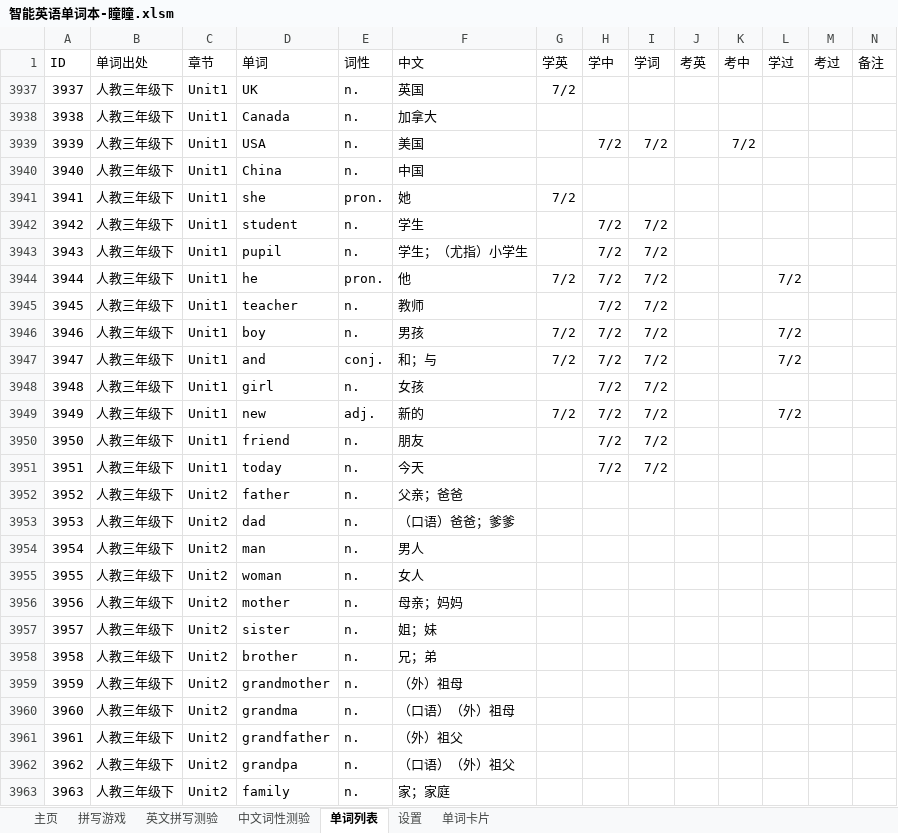
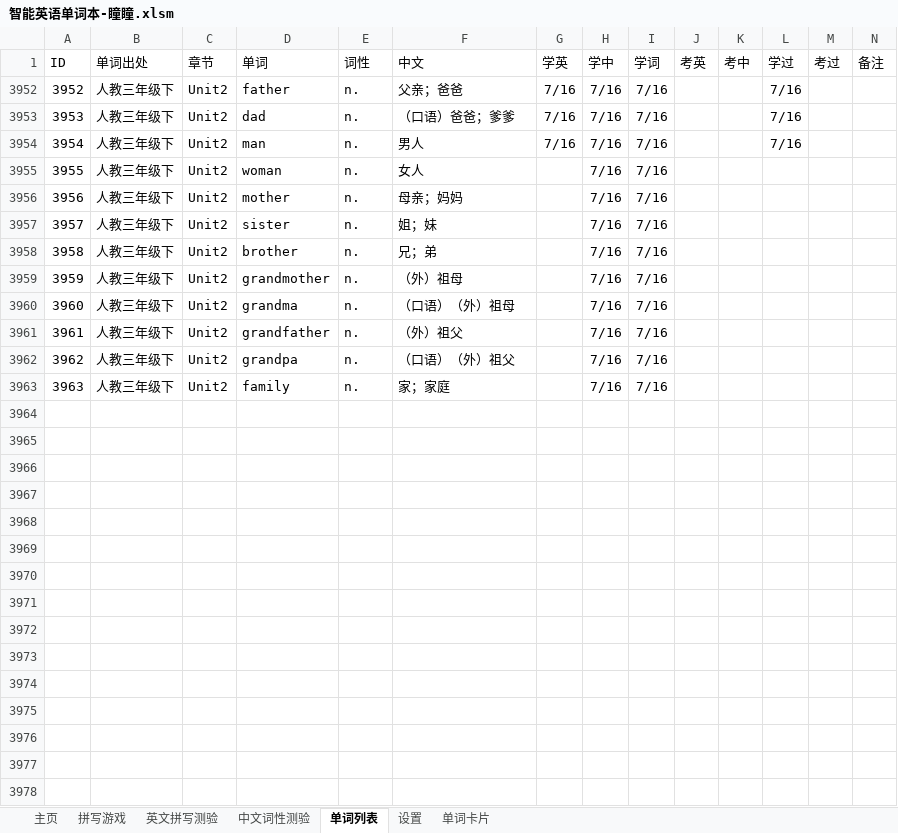
Before and after one commit to MrGangMa/ExcelProjects, an Excel workbook: 智能英语单词本-瞳瞳.xlsm, sheet 单词列表, drawn as a sheet; only a part is shown; values as stored, in another font and other column widths than the file's, no borders; charts and pictures and conditional formats and table styles not drawn; rows hold the shown columns only; the diff covers the shown part only; the diff names each change by its address in the sheet, - before the commit and + after, or states it on an @@ line.

Commit message:
TongTong Updated learning records

```diff
--- a/智能英语单词本-瞳瞳.xlsm (sheet 单词列表)
+++ b/智能英语单词本-瞳瞳.xlsm (sheet 单词列表)
@@ row 3937 hidden: 3937 | 人教三年级下 | Unit1 | UK | n. | 英国 | 7/2 @@
@@ row 3938 hidden: 3938 | 人教三年级下 | Unit1 | Canada | n. | 加拿大 @@
@@ row 3939 hidden: 3939 | 人教三年级下 | Unit1 | USA | n. | 美国 |  | 7/2 | 7/2 |  | 7/2 @@
@@ row 3940 hidden: 3940 | 人教三年级下 | Unit1 | China | n. | 中国 @@
@@ row 3941 hidden: 3941 | 人教三年级下 | Unit1 | she | pron. | 她 | 7/2 @@
@@ row 3942 hidden: 3942 | 人教三年级下 | Unit1 | student | n. | 学生 |  | 7/2 | 7/2 @@
@@ row 3943 hidden: 3943 | 人教三年级下 | Unit1 | pupil | n. | 学生；（尤指）小学生 |  | 7/2 | 7/2 @@
@@ row 3944 hidden: 3944 | 人教三年级下 | Unit1 | he | pron. | 他 | 7/2 | 7/2 | 7/2 |  |  | 7/2 @@
@@ row 3945 hidden: 3945 | 人教三年级下 | Unit1 | teacher | n. | 教师 |  | 7/2 | 7/2 @@
@@ row 3946 hidden: 3946 | 人教三年级下 | Unit1 | boy | n. | 男孩 | 7/2 | 7/2 | 7/2 |  |  | 7/2 @@
@@ row 3947 hidden: 3947 | 人教三年级下 | Unit1 | and | conj. | 和；与 | 7/2 | 7/2 | 7/2 |  |  | 7/2 @@
@@ row 3948 hidden: 3948 | 人教三年级下 | Unit1 | girl | n. | 女孩 |  | 7/2 | 7/2 @@
@@ row 3949 hidden: 3949 | 人教三年级下 | Unit1 | new | adj. | 新的 | 7/2 | 7/2 | 7/2 |  |  | 7/2 @@
@@ row 3950 hidden: 3950 | 人教三年级下 | Unit1 | friend | n. | 朋友 |  | 7/2 | 7/2 @@
@@ row 3951 hidden: 3951 | 人教三年级下 | Unit1 | today | n. | 今天 |  | 7/2 | 7/2 @@
-G3952:G3954 (学英): (empty)
+G3952:G3954 (学英): 7/16
-H3952:H3963 (学中): (empty)
+H3952:H3963 (学中): 7/16
-I3952:I3963 (学词): (empty)
+I3952:I3963 (学词): 7/16
-L3952:L3954 (学过): (empty)
+L3952:L3954 (学过): 7/16
```
Also changed, not shown: 44 hidden or unhidden rows elsewhere in this sheet, sheet 拼写游戏, sheet 中文词性测验, hidden cells, charts or pictures.
